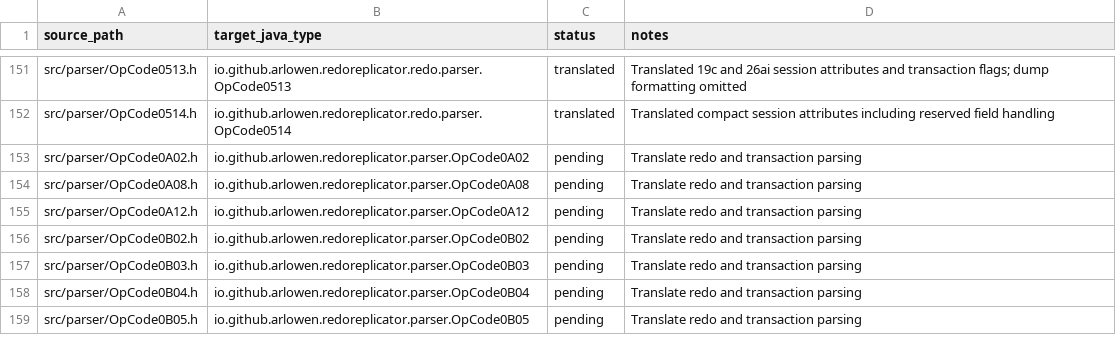
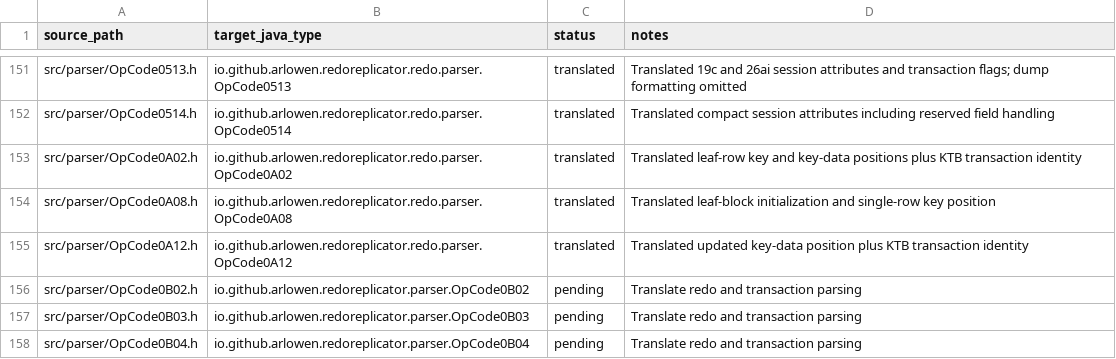
Before and after one commit to Arlowen/RedoReplicator, a TSV file: migration/openlogreplicator-source-map.tsv, drawn as a sheet; only a part is shown, gaps mark what is left out; the shorter side is filled out with more unchanged rows.

```diff
--- a/migration/openlogreplicator-source-map.tsv
+++ b/migration/openlogreplicator-source-map.tsv
@@ -152,5 +152,5 @@ src/parser/OpCode0513.h	io.github.arlowen.redoreplicator.redo.parser.OpCode0513
 src/parser/OpCode0514.h	io.github.arlowen.redoreplicator.redo.parser.OpCode0514	translated	Translated compact session attributes including reserved field handling
-src/parser/OpCode0A02.h	io.github.arlowen.redoreplicator.parser.OpCode0A02	pending	Translate redo and transaction parsing
-src/parser/OpCode0A08.h	io.github.arlowen.redoreplicator.parser.OpCode0A08	pending	Translate redo and transaction parsing
-src/parser/OpCode0A12.h	io.github.arlowen.redoreplicator.parser.OpCode0A12	pending	Translate redo and transaction parsing
+src/parser/OpCode0A02.h	io.github.arlowen.redoreplicator.redo.parser.OpCode0A02	translated	Translated leaf-row key and key-data positions plus KTB transaction identity
+src/parser/OpCode0A08.h	io.github.arlowen.redoreplicator.redo.parser.OpCode0A08	translated	Translated leaf-block initialization and single-row key position
+src/parser/OpCode0A12.h	io.github.arlowen.redoreplicator.redo.parser.OpCode0A12	translated	Translated updated key-data position plus KTB transaction identity
 src/parser/OpCode0B02.h	io.github.arlowen.redoreplicator.parser.OpCode0B02	pending	Translate redo and transaction parsing
```
Also changed, not shown: 10 other files.
